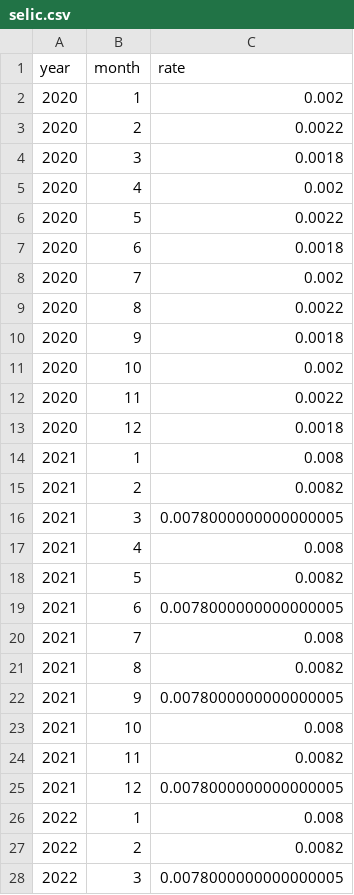
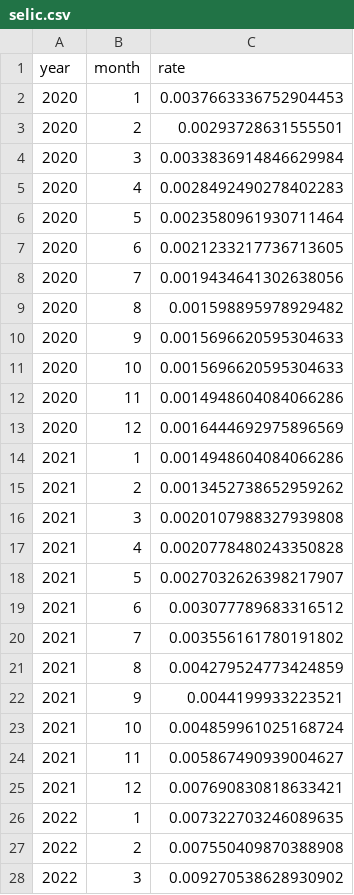
Before and after one commit to EliseuODaniel/investing-workbench, a CSV file: data/selic.csv, drawn as a sheet; only a part is shown; the diff covers the shown part only.

Commit message:
Improve investments workspace and fixed-income data flow

```diff
--- a/data/selic.csv
+++ b/data/selic.csv
@@ -1,28 +1,28 @@
 year,month,rate
-2020,1,0.002
-2020,2,0.0022
-2020,3,0.0018
-2020,4,0.002
-2020,5,0.0022
-2020,6,0.0018
-2020,7,0.002
-2020,8,0.0022
-2020,9,0.0018
-2020,10,0.002
-2020,11,0.0022
-2020,12,0.0018
-2021,1,0.008
-2021,2,0.0082
-2021,3,0.0078000000000000005
-2021,4,0.008
-2021,5,0.0082
-2021,6,0.0078000000000000005
-2021,7,0.008
-2021,8,0.0082
-2021,9,0.0078000000000000005
-2021,10,0.008
-2021,11,0.0082
-2021,12,0.0078000000000000005
-2022,1,0.008
-2022,2,0.0082
-2022,3,0.0078000000000000005
+2020,1,0.0037663336752904453
+2020,2,0.00293728631555501
+2020,3,0.0033836914846629984
+2020,4,0.0028492490278402283
+2020,5,0.0023580961930711464
+2020,6,0.0021233217736713605
+2020,7,0.0019434641302638056
+2020,8,0.001598895978929482
+2020,9,0.0015696620595304633
+2020,10,0.0015696620595304633
+2020,11,0.0014948604084066286
+2020,12,0.0016444692975896569
+2021,1,0.0014948604084066286
+2021,2,0.0013452738652959262
+2021,3,0.0020107988327939808
+2021,4,0.0020778480243350828
+2021,5,0.0027032626398217907
+2021,6,0.003077789683316512
+2021,7,0.003556161780191802
+2021,8,0.004279524773424859
+2021,9,0.0044199933223521
+2021,10,0.004859961025168724
+2021,11,0.005867490939004627
+2021,12,0.007690830818633421
+2022,1,0.007322703246089635
+2022,2,0.007550409870388908
+2022,3,0.009270538628930902
```
Also changed, not shown: 16 added rows and 33 edited cells elsewhere in this file, 31 other files.
